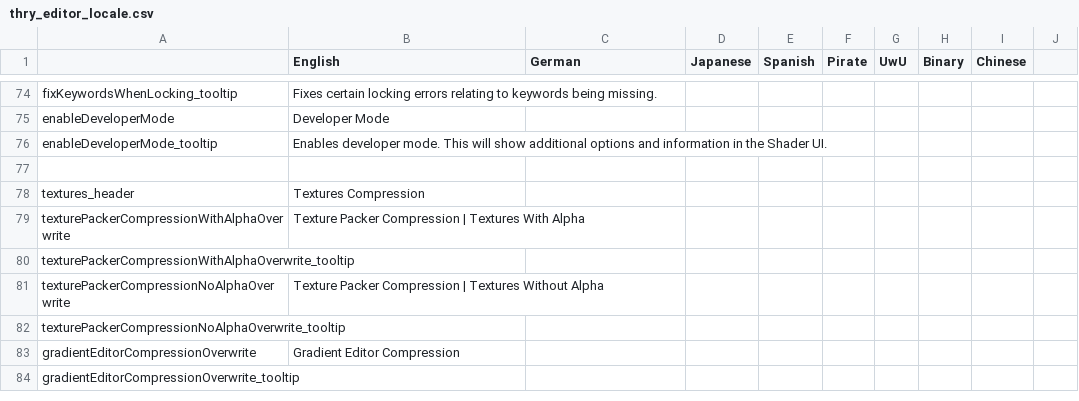
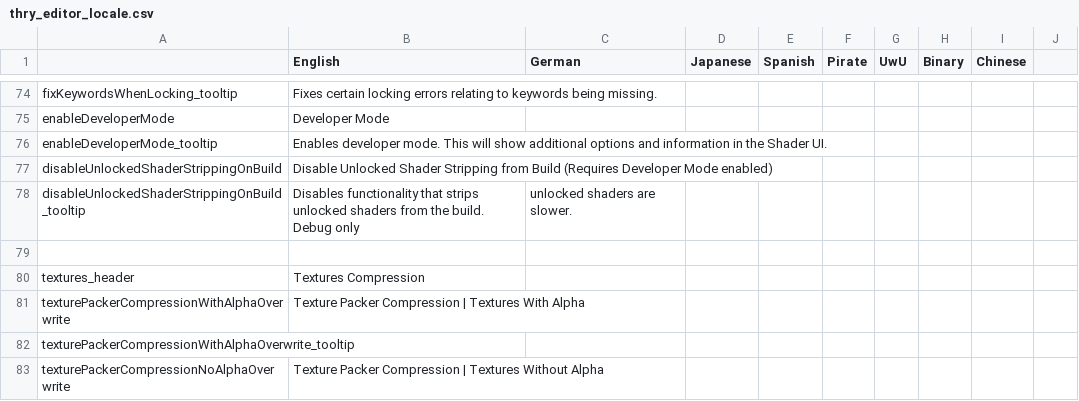
Before and after one commit to Thryrallo/ThryEditor, a CSV file: thry_editor_locale.csv, drawn as a sheet; only a part is shown, gaps mark what is left out; the shorter side is filled out with more unchanged rows.

Commit message:
Add developer option to disable unlocked shader stripping

```diff
--- a/thry_editor_locale.csv
+++ b/thry_editor_locale.csv
@@ -76,2 +76,4 @@ enableDeveloperMode,Developer Mode,,,,,,,,
 enableDeveloperMode_tooltip,Enables developer mode. This will show additional options and information in the Shader UI.,,,,,,,,
+disableUnlockedShaderStrippingOnBuild,Disable Unlocked Shader Stripping from Build (Requires Developer Mode enabled),,,,,,,,
+disableUnlockedShaderStrippingOnBuild_tooltip,Disables functionality that strips unlocked shaders from the build. Debug only, unlocked shaders are slower.,,,,,,,,
 ,,,,,,,,,
```
Also changed, not shown: 3 other files.
